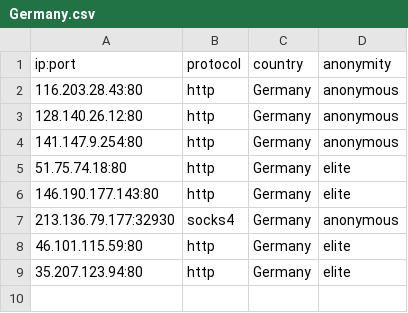
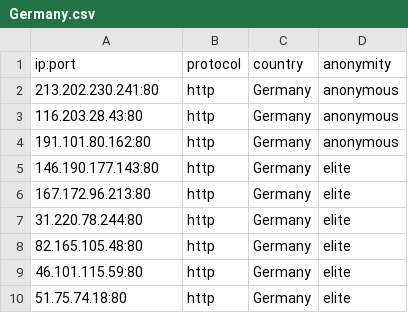
Before and after one commit to NoureddineRmila/daily-free-working-proxies, a CSV file: Germany.csv, drawn as a sheet.

```diff
--- a/Germany.csv
+++ b/Germany.csv
@@ -1,9 +1,10 @@
 ip:port,protocol,country,anonymity
+213.202.230.241:80,http,Germany,anonymous
 116.203.28.43:80,http,Germany,anonymous
-128.140.26.12:80,http,Germany,anonymous
-141.147.9.254:80,http,Germany,anonymous
+191.101.80.162:80,http,Germany,anonymous
+146.190.177.143:80,http,Germany,elite
+167.172.96.213:80,http,Germany,elite
+31.220.78.244:80,http,Germany,elite
+82.165.105.48:80,http,Germany,elite
+46.101.115.59:80,http,Germany,elite
 51.75.74.18:80,http,Germany,elite
-146.190.177.143:80,http,Germany,elite
-213.136.79.177:32930,socks4,Germany,anonymous
-46.101.115.59:80,http,Germany,elite
-35.207.123.94:80,http,Germany,elite
```
Also changed, not shown: United States.csv, all_proxies.csv, 19 other files.
